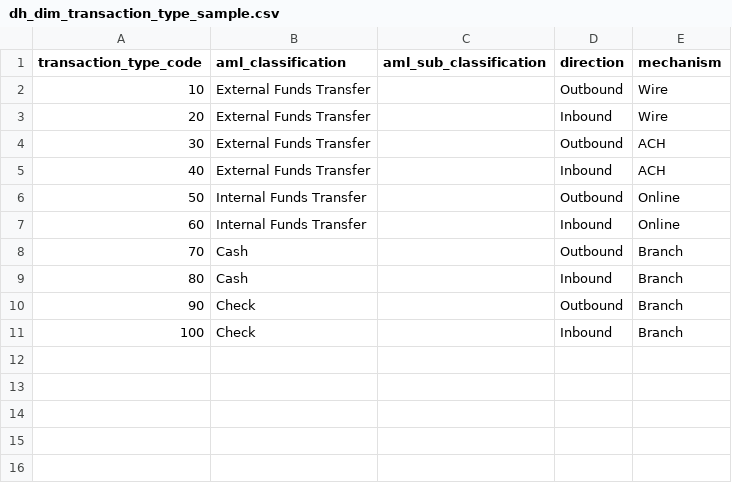
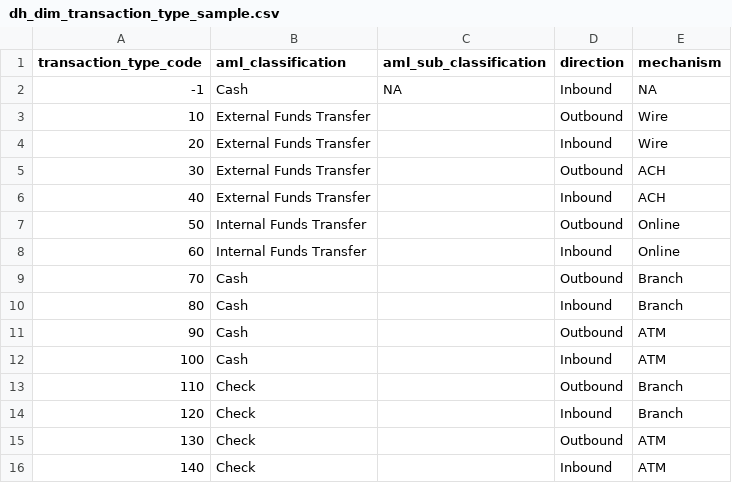
Before and after one commit to llanalytics/amlInsightsDataHub, a CSV file: data/sample/dh_dim_transaction_type_sample.csv, drawn as a sheet.

```diff
--- a/data/sample/dh_dim_transaction_type_sample.csv
+++ b/data/sample/dh_dim_transaction_type_sample.csv
@@ -1,2 +1,3 @@
 transaction_type_code,aml_classification,aml_sub_classification,direction,mechanism
+-1,Cash,NA,Inbound,NA
 10,External Funds Transfer,,Outbound,Wire
@@ -9,3 +10,7 @@ transaction_type_code,aml_classification,aml_sub_classification,direction,mechan
 80,Cash,,Inbound,Branch
-90,Check,,Outbound,Branch
-100,Check,,Inbound,Branch
+90,Cash,,Outbound,ATM
+100,Cash,,Inbound,ATM
+110,Check,,Outbound,Branch
+120,Check,,Inbound,Branch
+130,Check,,Outbound,ATM
+140,Check,,Inbound,ATM
```
Also changed, not shown: config/dq_rules.csv, config/lov_values.csv, 38 other files.
